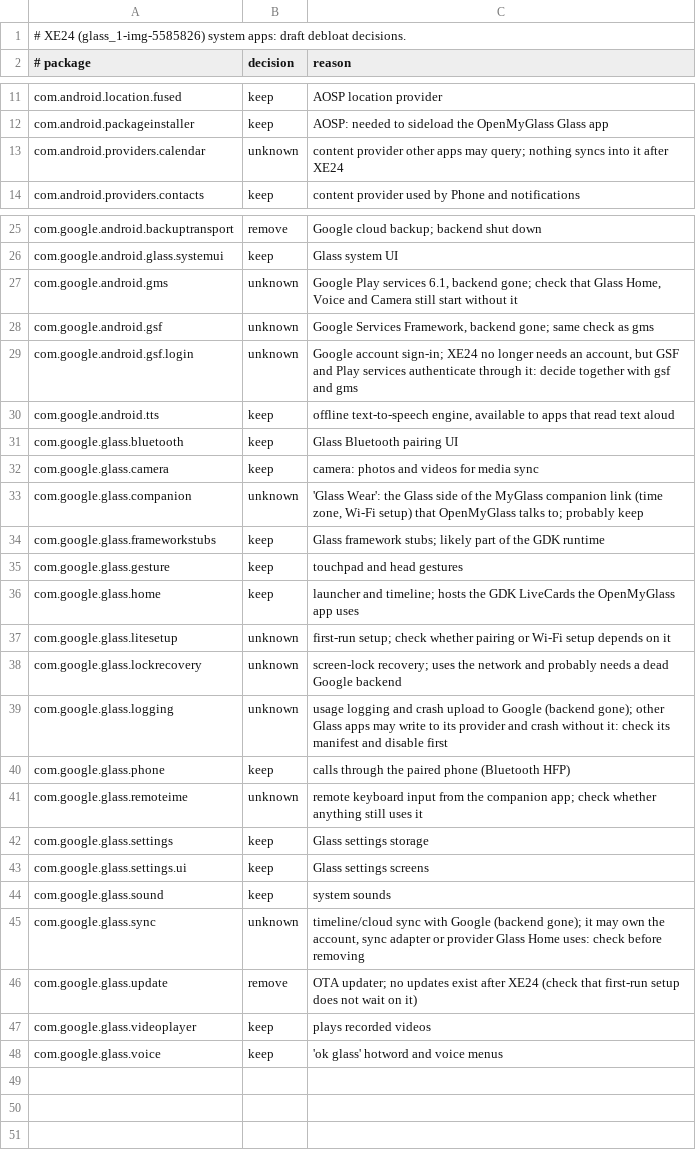
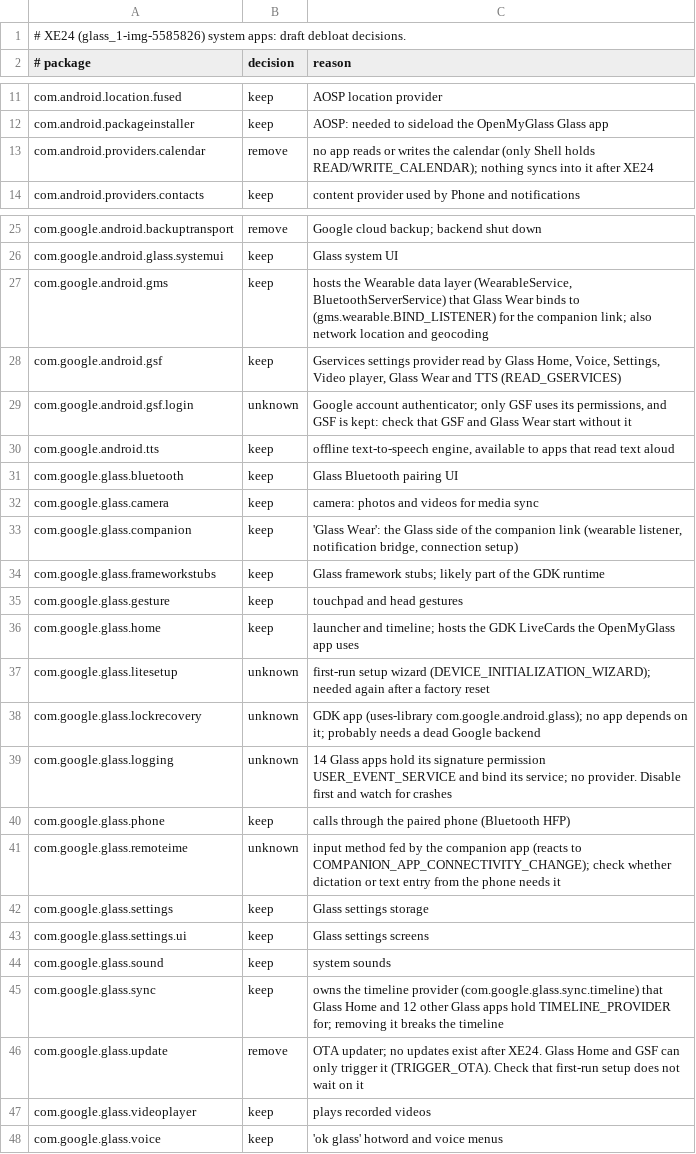
Before and after one commit to OpenMyGlass/glass-rom, a TSV file: debloat/xe24-packages.tsv, drawn as a sheet; only a part is shown, gaps mark what is left out.

Commit message:
Narrow the debloat list with manifest dependencies
- tools/manifest_deps.py summarizes providers, services, permissions and dependents from aapt2 xmltree dumps
- Glass Sync owns the timeline provider, GSF and Play services back Glass Home and the companion link: keep
- calendar provider has no users: remove
- 37 keep, 3 remove, 5 unknown; findings in docs/xe24-manifests.md

Fixes #9

```diff
--- a/debloat/xe24-packages.tsv
+++ b/debloat/xe24-packages.tsv
@@ -12,3 +12,3 @@ com.android.location.fused	keep	AOSP location provider
 com.android.packageinstaller	keep	AOSP: needed to sideload the OpenMyGlass Glass app
-com.android.providers.calendar	unknown	content provider other apps may query; nothing syncs into it after XE24
+com.android.providers.calendar	remove	no app reads or writes the calendar (only Shell holds READ/WRITE_CALENDAR); nothing syncs into it after XE24
 com.android.providers.contacts	keep	content provider used by Phone and notifications
@@ -26,5 +26,5 @@ com.google.android.backuptransport	remove	Google cloud backup; backend shut down
 com.google.android.glass.systemui	keep	Glass system UI
-com.google.android.gms	unknown	Google Play services 6.1, backend gone; check that Glass Home, Voice and Camera still start without it
-com.google.android.gsf	unknown	Google Services Framework, backend gone; same check as gms
-com.google.android.gsf.login	unknown	Google account sign-in; XE24 no longer needs an account, but GSF and Play services authenticate through it: decide together with gsf and gms
+com.google.android.gms	keep	hosts the Wearable data layer (WearableService, BluetoothServerService) that Glass Wear binds to (gms.wearable.BIND_LISTENER) for the companion link; also network location and geocoding
+com.google.android.gsf	keep	Gservices settings provider read by Glass Home, Voice, Settings, Video player, Glass Wear and TTS (READ_GSERVICES)
+com.google.android.gsf.login	unknown	Google account authenticator; only GSF uses its permissions, and GSF is kept: check that GSF and Glass Wear start without it
 com.google.android.tts	keep	offline text-to-speech engine, available to apps that read text aloud
@@ -32,3 +32,3 @@ com.google.glass.bluetooth	keep	Glass Bluetooth pairing UI
 com.google.glass.camera	keep	camera: photos and videos for media sync
-com.google.glass.companion	unknown	'Glass Wear': the Glass side of the MyGlass companion link (time zone, Wi-Fi setup) that OpenMyGlass talks to; probably keep
+com.google.glass.companion	keep	'Glass Wear': the Glass side of the companion link (wearable listener, notification bridge, connection setup)
 com.google.glass.frameworkstubs	keep	Glass framework stubs; likely part of the GDK runtime
@@ -36,7 +36,7 @@ com.google.glass.gesture	keep	touchpad and head gestures
 com.google.glass.home	keep	launcher and timeline; hosts the GDK LiveCards the OpenMyGlass app uses
-com.google.glass.litesetup	unknown	first-run setup; check whether pairing or Wi-Fi setup depends on it
-com.google.glass.lockrecovery	unknown	screen-lock recovery; uses the network and probably needs a dead Google backend
-com.google.glass.logging	unknown	usage logging and crash upload to Google (backend gone); other Glass apps may write to its provider and crash without it: check its manifest and disable first
+com.google.glass.litesetup	unknown	first-run setup wizard (DEVICE_INITIALIZATION_WIZARD); needed again after a factory reset
+com.google.glass.lockrecovery	unknown	GDK app (uses-library com.google.android.glass); no app depends on it; probably needs a dead Google backend
+com.google.glass.logging	unknown	14 Glass apps hold its signature permission USER_EVENT_SERVICE and bind its service; no provider. Disable first and watch for crashes
 com.google.glass.phone	keep	calls through the paired phone (Bluetooth HFP)
-com.google.glass.remoteime	unknown	remote keyboard input from the companion app; check whether anything still uses it
+com.google.glass.remoteime	unknown	input method fed by the companion app (reacts to COMPANION_APP_CONNECTIVITY_CHANGE); check whether dictation or text entry from the phone needs it
 com.google.glass.settings	keep	Glass settings storage
@@ -44,4 +44,4 @@ com.google.glass.settings.ui	keep	Glass settings screens
 com.google.glass.sound	keep	system sounds
-com.google.glass.sync	unknown	timeline/cloud sync with Google (backend gone); it may own the account, sync adapter or provider Glass Home uses: check before removing
-com.google.glass.update	remove	OTA updater; no updates exist after XE24 (check that first-run setup does not wait on it)
+com.google.glass.sync	keep	owns the timeline provider (com.google.glass.sync.timeline) that Glass Home and 12 other Glass apps hold TIMELINE_PROVIDER for; removing it breaks the timeline
+com.google.glass.update	remove	OTA updater; no updates exist after XE24. Glass Home and GSF can only trigger it (TRIGGER_OTA). Check that first-run setup does not wait on it
 com.google.glass.videoplayer	keep	plays recorded videos
```
Also changed, not shown: 5 other files.
